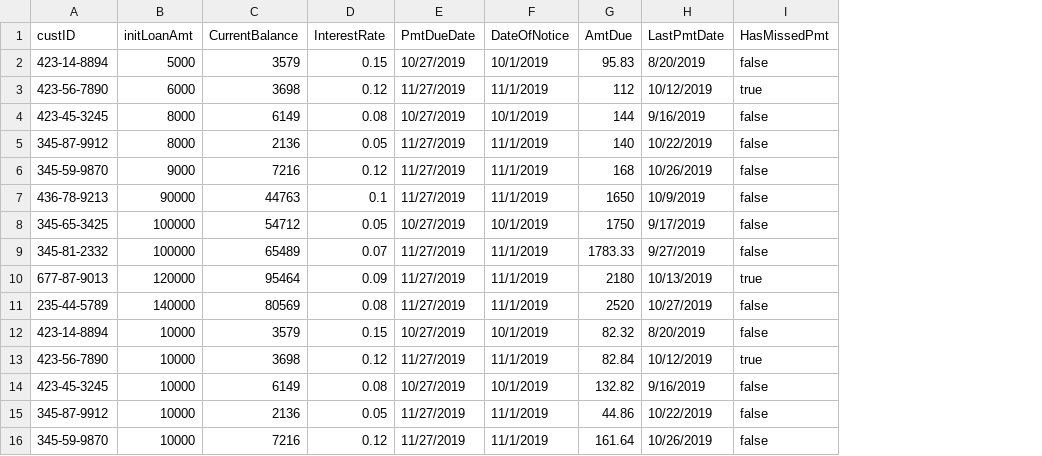
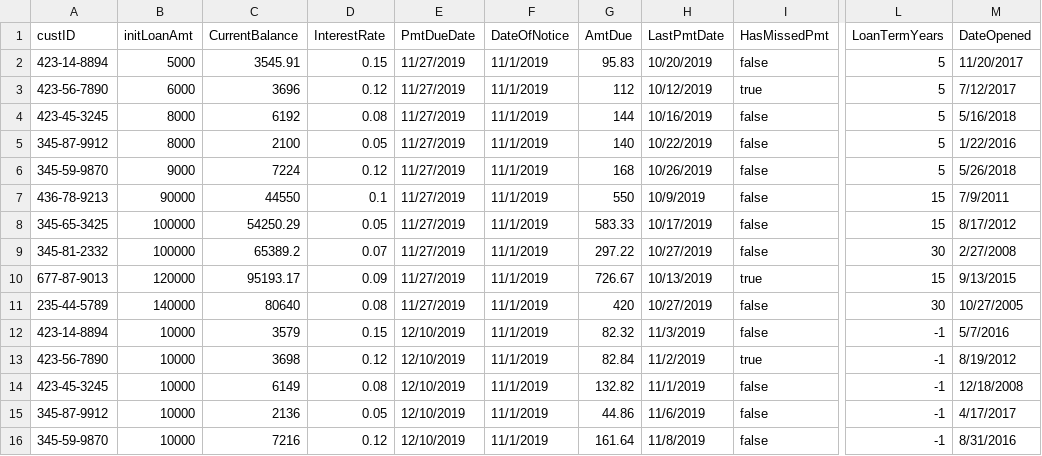
Before and after one commit to jkeith5/csc406bankingApp, a CSV file: src/Resources/LoanAccounts.csv, drawn as a sheet; only a part is shown, gaps mark what is left out; the diff names each change by its address in the sheet, - before the commit and + after, or states it on an @@ line.

Commit message:
DELETE CUSTOMERDATABASE FILE. Fixed the loan accounts to include a date opened and Loan term in years. The Credit card loan accounts have a loan term of -1 to indicate a null value. Also set the account balances and date opened values according to the fixed monthly payment. So a loan term of 1 is 12 months. if loan amount is 5000 and interest is 0.15 then total loan amount is 5750 (5000+(5000*0.15)). Then you take 5750 and divide by the term in months so 12 = 479.16666. round to 479.17 and that is the monthly payment on a fixed payment plan. I'll just come up with the formulas for the interest and fix them When I figure out exactly what was decided for the formulas.

```diff
--- a/src/Resources/LoanAccounts.csv
+++ b/src/Resources/LoanAccounts.csv
+column L (LoanTermYears), rows 2-16: 5 | 5 | 5 | 5 | 5 | 15 | 15 | 30 | 15 | 30 | -1 | -1 | -1 | -1 | -1
+column M (DateOpened), rows 2-16: 11/20/2017 | 7/12/2017 | 5/16/2018 | 1/22/2016 | 5/26/2018 | 7/9/2011 | 8/17/2012 | 2/27/2008 | 9/13/2015 | 10/27/2005 | 5/7/2016 | 8/19/2012 | 12/18/2008 | 4/17/2017 | 8/31/2016
-C2 (CurrentBalance): 3579
+C2 (CurrentBalance): 3545.91
-E2 (PmtDueDate): 10/27/2019
+E2 (PmtDueDate): 11/27/2019
-F2 (DateOfNotice): 10/1/2019
+F2 (DateOfNotice): 11/1/2019
-H2 (LastPmtDate): 8/20/2019
+H2 (LastPmtDate): 10/20/2019
-C3 (CurrentBalance): 3698
+C3 (CurrentBalance): 3696
-C4 (CurrentBalance): 6149
+C4 (CurrentBalance): 6192
-E4 (PmtDueDate): 10/27/2019
+E4 (PmtDueDate): 11/27/2019
-F4 (DateOfNotice): 10/1/2019
+F4 (DateOfNotice): 11/1/2019
-H4 (LastPmtDate): 9/16/2019
+H4 (LastPmtDate): 10/16/2019
-C5 (CurrentBalance): 2136
+C5 (CurrentBalance): 2100
-C6 (CurrentBalance): 7216
+C6 (CurrentBalance): 7224
-C7 (CurrentBalance): 44763
+C7 (CurrentBalance): 44550
-G7 (AmtDue): 1650
+G7 (AmtDue): 550
-C8 (CurrentBalance): 54712
+C8 (CurrentBalance): 54250.29
-E8 (PmtDueDate): 10/27/2019
+E8 (PmtDueDate): 11/27/2019
-F8 (DateOfNotice): 10/1/2019
+F8 (DateOfNotice): 11/1/2019
-G8 (AmtDue): 1750
+G8 (AmtDue): 583.33
-H8 (LastPmtDate): 9/17/2019
+H8 (LastPmtDate): 10/17/2019
-C9 (CurrentBalance): 65489
+C9 (CurrentBalance): 65389.2
-G9 (AmtDue): 1783.33
+G9 (AmtDue): 297.22
-H9 (LastPmtDate): 9/27/2019
+H9 (LastPmtDate): 10/27/2019
-C10 (CurrentBalance): 95464
+C10 (CurrentBalance): 95193.17
-G10 (AmtDue): 2180
+G10 (AmtDue): 726.67
-C11 (CurrentBalance): 80569
+C11 (CurrentBalance): 80640
-G11 (AmtDue): 2520
+G11 (AmtDue): 420
-E12 (PmtDueDate): 10/27/2019
+E12 (PmtDueDate): 12/10/2019
-F12 (DateOfNotice): 10/1/2019
+F12 (DateOfNotice): 11/1/2019
-H12 (LastPmtDate): 8/20/2019
+H12 (LastPmtDate): 11/3/2019
-E13 (PmtDueDate): 11/27/2019
+E13 (PmtDueDate): 12/10/2019
-H13 (LastPmtDate): 10/12/2019
+H13 (LastPmtDate): 11/2/2019
-E14 (PmtDueDate): 10/27/2019
+E14 (PmtDueDate): 12/10/2019
-F14 (DateOfNotice): 10/1/2019
+F14 (DateOfNotice): 11/1/2019
-H14 (LastPmtDate): 9/16/2019
+H14 (LastPmtDate): 11/1/2019
-E15:E16 (PmtDueDate): 11/27/2019
+E15:E16 (PmtDueDate): 12/10/2019
-H15 (LastPmtDate): 10/22/2019
+H15 (LastPmtDate): 11/6/2019
-H16 (LastPmtDate): 10/26/2019
+H16 (LastPmtDate): 11/8/2019
```
Also changed, not shown: 6 other files.
